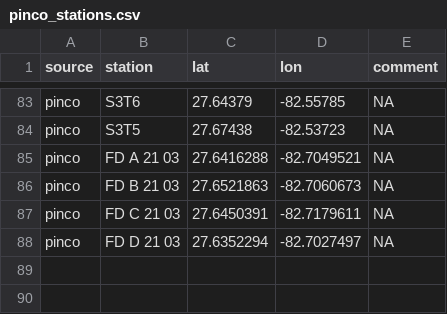
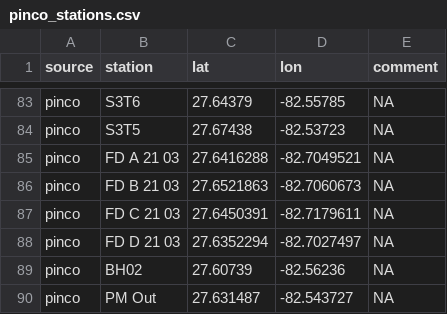
Before and after one commit to tbep-tech/piney-point, a CSV file: data/raw/pinco_stations.csv, drawn as a sheet; only a part is shown, gaps mark what is left out.

```diff
--- a/data/raw/pinco_stations.csv
+++ b/data/raw/pinco_stations.csv
@@ -88 +88,3 @@ pinco,FD C 21 03,27.6450391,-82.7179611,NA
 pinco,FD D 21 03,27.6352294,-82.7027497,NA
+pinco,BH02,27.60739,-82.56236,NA
+pinco,PM Out,27.631487,-82.543727,NA
```
Also changed, not shown: data/raw/wq_stations_all.csv, 9 other files.
